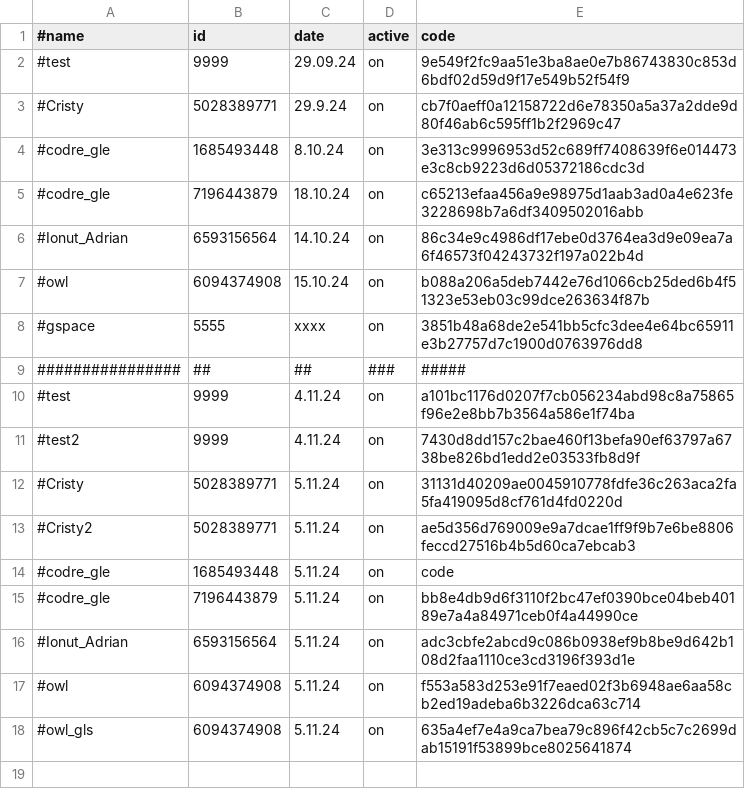
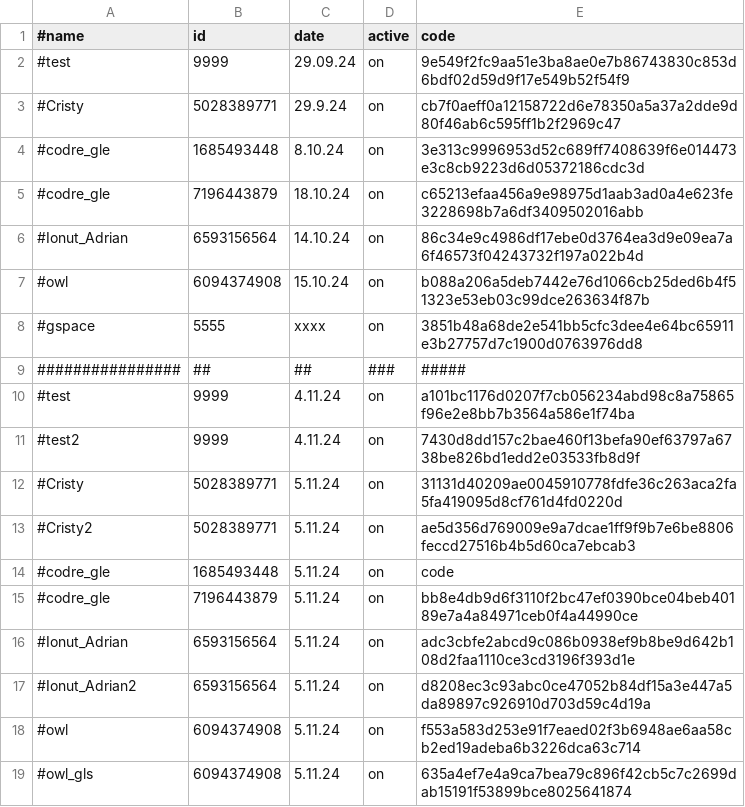
Before and after one commit to b3tin4/pro, a CSV file: cpu_launcher/auth.csv, drawn as a sheet.

Commit message:
Update auth.csv

```diff
--- a/cpu_launcher/auth.csv
+++ b/cpu_launcher/auth.csv
@@ -16,2 +16,3 @@
 #Ionut_Adrian,6593156564,5.11.24,on,adc3cbfe2abcd9c086b0938ef9b8be9d642b108d2faa1110ce3cd3196f393d1e
+#Ionut_Adrian2,6593156564,5.11.24,on,d8208ec3c93abc0ce47052b84df15a3e447a5da89897c926910d703d59c4d19a
 #owl,6094374908,5.11.24,on,f553a583d253e91f7eaed02f3b6948ae6aa58cb2ed19adeba6b3226dca63c714
```
